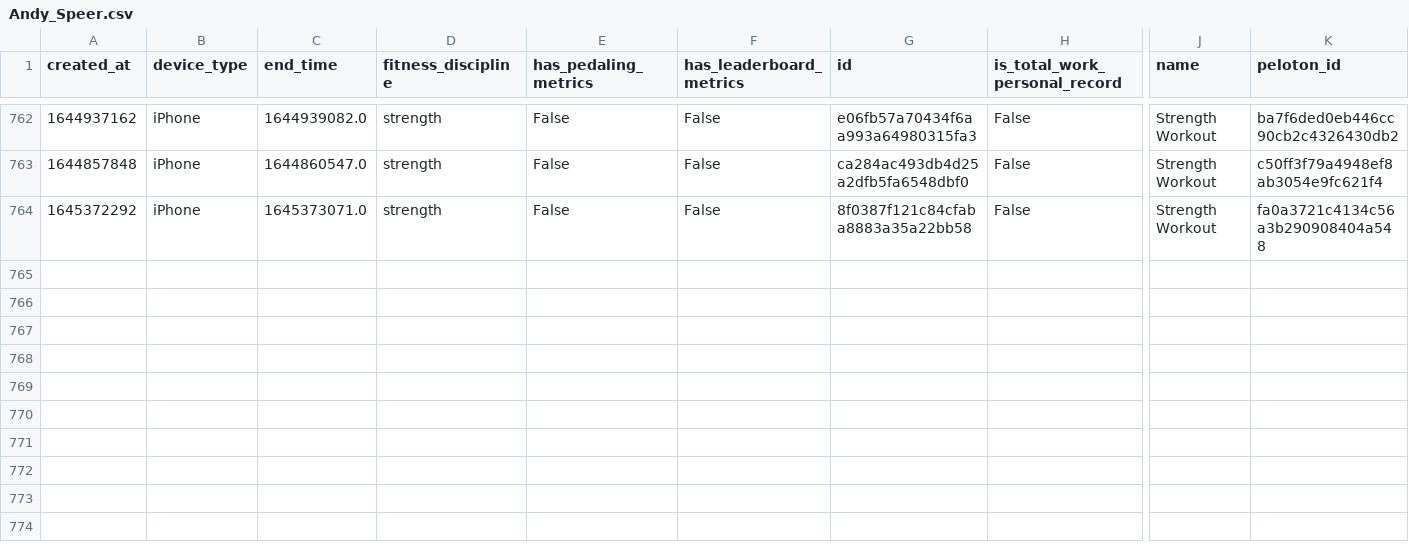
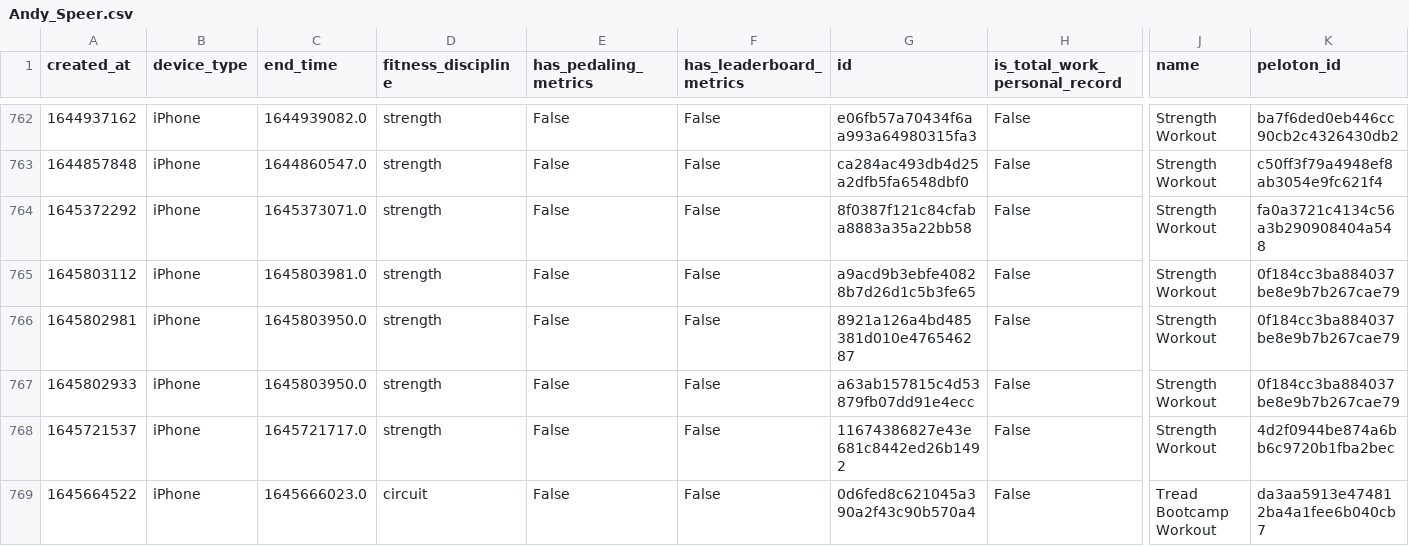
Before and after one commit to Walter-Ullon/Peloton-Dashboard, a CSV file: data/instructor_data/instructor_workouts/Andy_Speer.csv, drawn as a sheet; only a part is shown, gaps mark what is left out; rows hold the shown columns only; the diff names each change by its address in the sheet, - before the commit and + after, or states it on an @@ line.

```diff
--- a/data/instructor_data/instructor_workouts/Andy_Speer.csv
+++ b/data/instructor_data/instructor_workouts/Andy_Speer.csv
+row 765: 1645803112 | iPhone | 1645803981.0 | strength | False | False | a9acd9b3ebfe40828b7d26d1c5b3fe65 | False | Strength Workout | 0f184cc3ba884037be8e9b7b267cae79
+row 766: 1645802981 | iPhone | 1645803950.0 | strength | False | False | 8921a126a4bd485381d010e476546287 | False | Strength Workout | 0f184cc3ba884037be8e9b7b267cae79
+row 767: 1645802933 | iPhone | 1645803950.0 | strength | False | False | a63ab157815c4d53879fb07dd91e4ecc | False | Strength Workout | 0f184cc3ba884037be8e9b7b267cae79
+row 768: 1645721537 | iPhone | 1645721717.0 | strength | False | False | 11674386827e43e681c8442ed26b1492 | False | Strength Workout | 4d2f0944be874a6bb6c9720b1fba2bec
+row 769: 1645664522 | iPhone | 1645666023.0 | circuit | False | False | 0d6fed8c621045a390a2f43c90b570a4 | False | Tread Bootcamp Workout | da3aa5913e474812ba4a1fee6b040cb7
```
Also changed, not shown: data/instructor_data/instructor_workouts/Jeffrey_McEachern.csv, data/instructor_data/instructor_workouts/Jess_Sims.csv, 16 other files.
